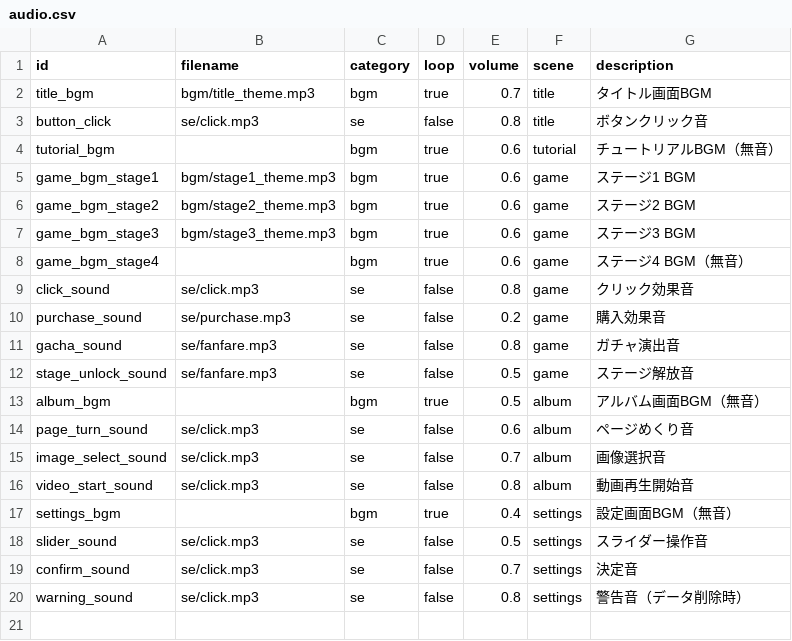
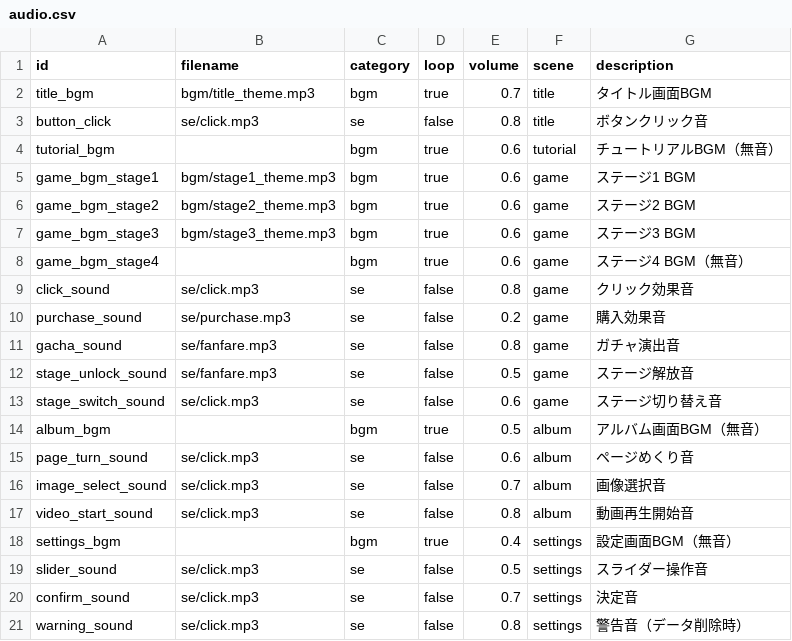
Before and after one commit to MIZ437/AfterSchool-Clicker, a CSV file: assets/data/audio.csv, drawn as a sheet.

```diff
--- a/assets/data/audio.csv
+++ b/assets/data/audio.csv
@@ -12,2 +12,3 @@ gacha_sound,se/fanfare.mp3,se,false,0.8,game,ガチャ演出音
 stage_unlock_sound,se/fanfare.mp3,se,false,0.5,game,ステージ解放音
+stage_switch_sound,se/click.mp3,se,false,0.6,game,ステージ切り替え音
 album_bgm,,bgm,true,0.5,album,アルバム画面BGM（無音）
```
Also changed, not shown: 4 other files.
